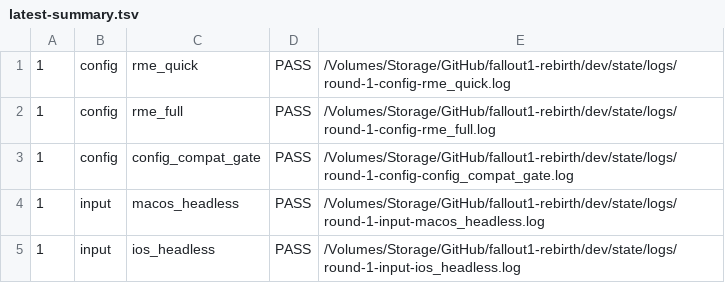
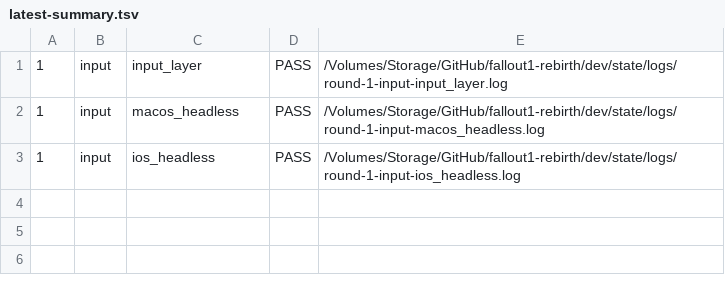
Before and after one commit to jklock/fallout1-rebirth, a TSV file: dev/state/latest-summary.tsv, drawn as a sheet.

Commit message:
input: add deterministic SDL3 translation/state layer with automated tests

```diff
--- a/dev/state/latest-summary.tsv
+++ b/dev/state/latest-summary.tsv
@@ -1,4 +1,2 @@
-1	config	rme_quick	PASS	/Volumes/Storage/GitHub/fallout1-rebirth/dev/state/logs/round-1-config-rme_quick.log
-1	config	rme_full	PASS	/Volumes/Storage/GitHub/fallout1-rebirth/dev/state/logs/round-1-config-rme_full.log
-1	config	config_compat_gate	PASS	/Volumes/Storage/GitHub/fallout1-rebirth/dev/state/logs/round-1-config-config_compat_gate.log
+1	input	input_layer	PASS	/Volumes/Storage/GitHub/fallout1-rebirth/dev/state/logs/round-1-input-input_layer.log
 1	input	macos_headless	PASS	/Volumes/Storage/GitHub/fallout1-rebirth/dev/state/logs/round-1-input-macos_headless.log
```
Also changed, not shown: dev/state/history.tsv, 22 other files.
